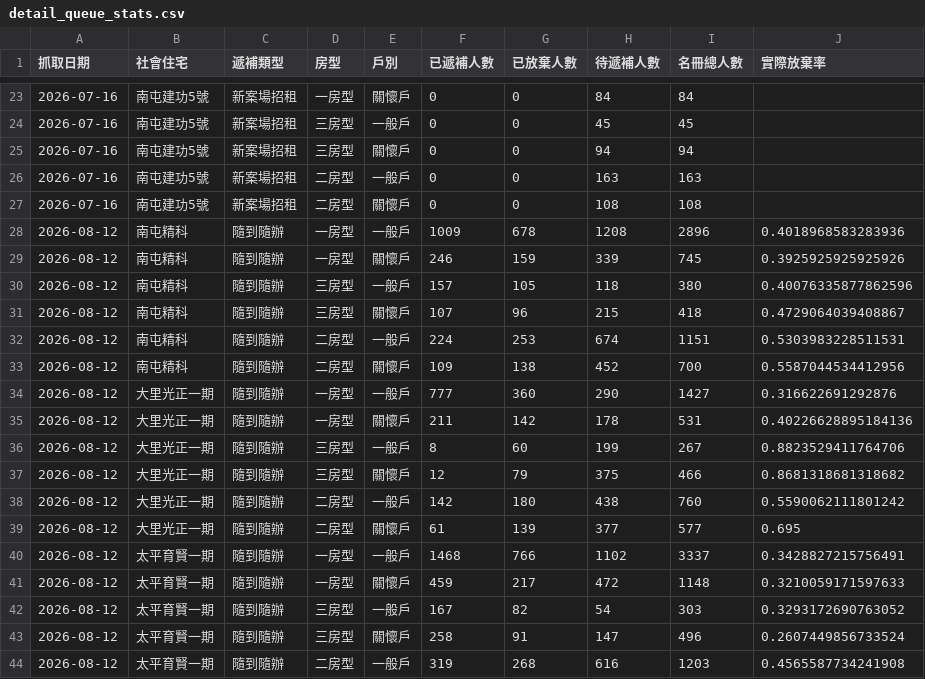
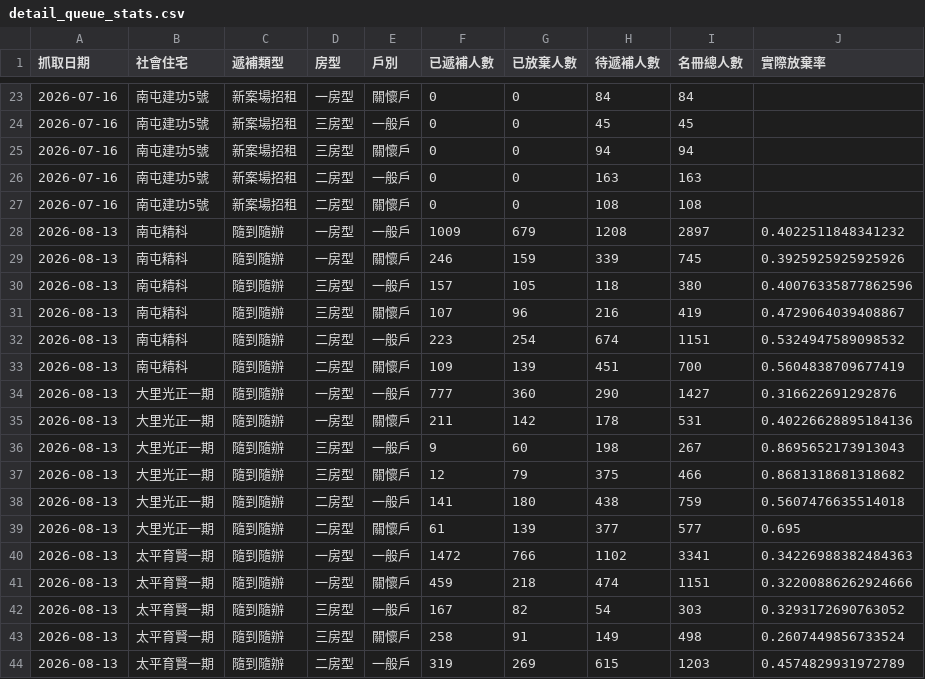
Before and after one commit to abula56/social_housing_tracker, a CSV file: detail_queue_stats.csv, drawn as a sheet; only a part is shown, gaps mark what is left out; the diff covers the shown part only.

```diff
--- a/detail_queue_stats.csv
+++ b/detail_queue_stats.csv
@@ -27,18 +27,18 @@
 2026-07-16,南屯建功5號,新案場招租,二房型,關懷戶,0,0,108,108,
-2026-08-12,南屯精科,隨到隨辦,一房型,一般戶,1009,678,1208,2896,0.4018968583283936
-2026-08-12,南屯精科,隨到隨辦,一房型,關懷戶,246,159,339,745,0.3925925925925926
-2026-08-12,南屯精科,隨到隨辦,三房型,一般戶,157,105,118,380,0.40076335877862596
-2026-08-12,南屯精科,隨到隨辦,三房型,關懷戶,107,96,215,418,0.4729064039408867
-2026-08-12,南屯精科,隨到隨辦,二房型,一般戶,224,253,674,1151,0.5303983228511531
-2026-08-12,南屯精科,隨到隨辦,二房型,關懷戶,109,138,452,700,0.5587044534412956
-2026-08-12,大里光正一期,隨到隨辦,一房型,一般戶,777,360,290,1427,0.316622691292876
-2026-08-12,大里光正一期,隨到隨辦,一房型,關懷戶,211,142,178,531,0.40226628895184136
-2026-08-12,大里光正一期,隨到隨辦,三房型,一般戶,8,60,199,267,0.8823529411764706
-2026-08-12,大里光正一期,隨到隨辦,三房型,關懷戶,12,79,375,466,0.8681318681318682
-2026-08-12,大里光正一期,隨到隨辦,二房型,一般戶,142,180,438,760,0.5590062111801242
-2026-08-12,大里光正一期,隨到隨辦,二房型,關懷戶,61,139,377,577,0.695
-2026-08-12,太平育賢一期,隨到隨辦,一房型,一般戶,1468,766,1102,3337,0.3428827215756491
-2026-08-12,太平育賢一期,隨到隨辦,一房型,關懷戶,459,217,472,1148,0.3210059171597633
-2026-08-12,太平育賢一期,隨到隨辦,三房型,一般戶,167,82,54,303,0.3293172690763052
-2026-08-12,太平育賢一期,隨到隨辦,三房型,關懷戶,258,91,147,496,0.2607449856733524
-2026-08-12,太平育賢一期,隨到隨辦,二房型,一般戶,319,268,616,1203,0.4565587734241908
+2026-08-13,南屯精科,隨到隨辦,一房型,一般戶,1009,679,1208,2897,0.4022511848341232
+2026-08-13,南屯精科,隨到隨辦,一房型,關懷戶,246,159,339,745,0.3925925925925926
+2026-08-13,南屯精科,隨到隨辦,三房型,一般戶,157,105,118,380,0.40076335877862596
+2026-08-13,南屯精科,隨到隨辦,三房型,關懷戶,107,96,216,419,0.4729064039408867
+2026-08-13,南屯精科,隨到隨辦,二房型,一般戶,223,254,674,1151,0.5324947589098532
+2026-08-13,南屯精科,隨到隨辦,二房型,關懷戶,109,139,451,700,0.5604838709677419
+2026-08-13,大里光正一期,隨到隨辦,一房型,一般戶,777,360,290,1427,0.316622691292876
+2026-08-13,大里光正一期,隨到隨辦,一房型,關懷戶,211,142,178,531,0.40226628895184136
+2026-08-13,大里光正一期,隨到隨辦,三房型,一般戶,9,60,198,267,0.8695652173913043
+2026-08-13,大里光正一期,隨到隨辦,三房型,關懷戶,12,79,375,466,0.8681318681318682
+2026-08-13,大里光正一期,隨到隨辦,二房型,一般戶,141,180,438,759,0.5607476635514018
+2026-08-13,大里光正一期,隨到隨辦,二房型,關懷戶,61,139,377,577,0.695
+2026-08-13,太平育賢一期,隨到隨辦,一房型,一般戶,1472,766,1102,3341,0.34226988382484363
+2026-08-13,太平育賢一期,隨到隨辦,一房型,關懷戶,459,218,474,1151,0.32200886262924666
+2026-08-13,太平育賢一期,隨到隨辦,三房型,一般戶,167,82,54,303,0.3293172690763052
+2026-08-13,太平育賢一期,隨到隨辦,三房型,關懷戶,258,91,149,498,0.2607449856733524
+2026-08-13,太平育賢一期,隨到隨辦,二房型,一般戶,319,269,615,1203,0.4574829931972789
```
Also changed, not shown: 101 edited cells elsewhere in this file, 4 other files.
